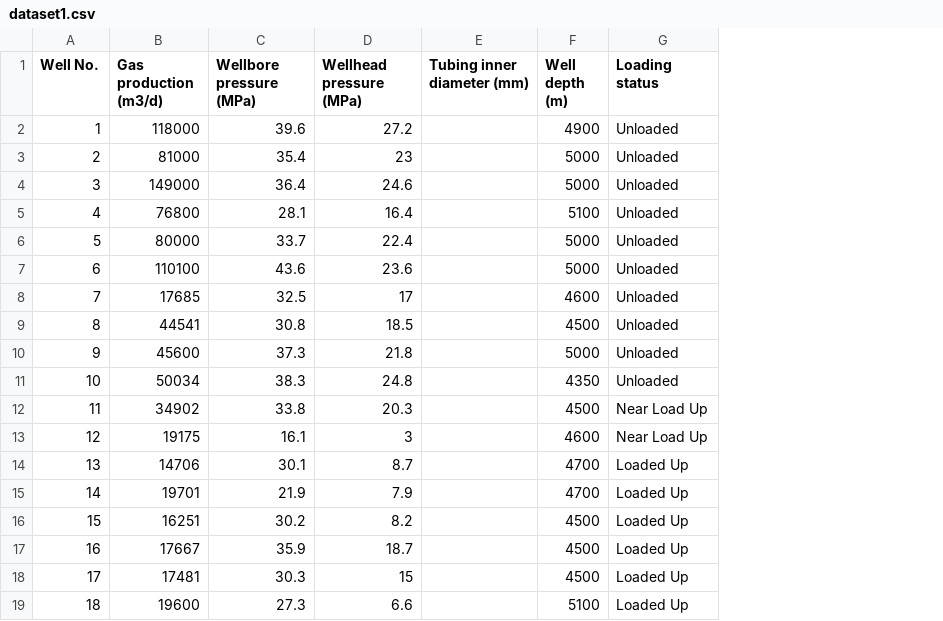
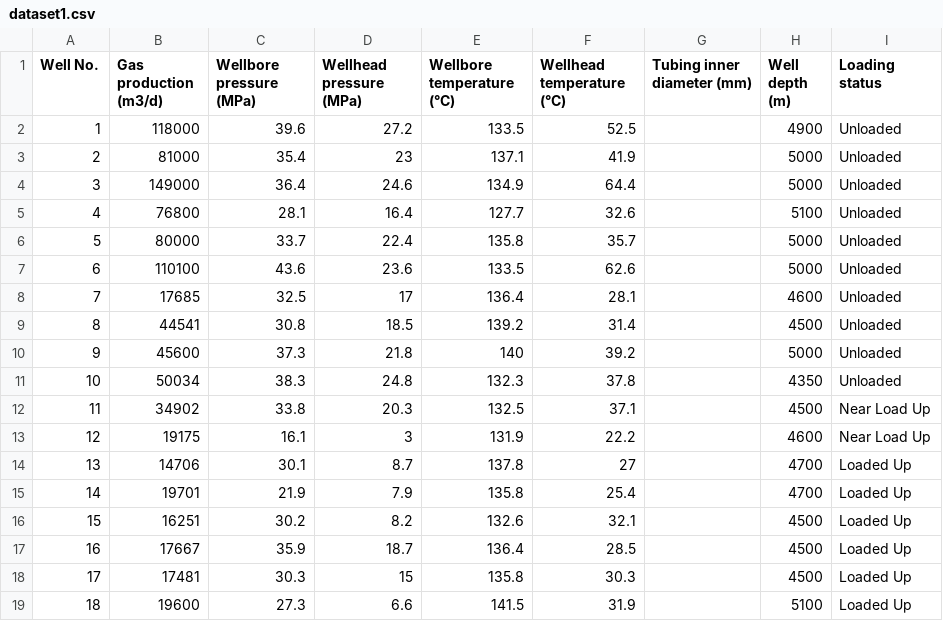
Before and after one commit to akcumeh/liquid-loading-prediction-model, a CSV file: data/dataset1.csv, drawn as a sheet; the diff names each change by its address in the sheet, - before the commit and + after, or states it on an @@ line.

```diff
--- a/data/dataset1.csv
+++ b/data/dataset1.csv
+column E (Wellbore temperature (°C)), rows 2-19: 133.5 | 137.1 | 134.9 | 127.7 | 135.8 | 133.5 | 136.4 | 139.2 | 140 | 132.3 | 132.5 | 131.9 | 137.8 | 135.8 | 132.6 | 136.4 | 135.8 | 141.5
+column F (Wellhead temperature (°C)), rows 2-19: 52.5 | 41.9 | 64.4 | 32.6 | 35.7 | 62.6 | 28.1 | 31.4 | 39.2 | 37.8 | 37.1 | 22.2 | 27 | 25.4 | 32.1 | 28.5 | 30.3 | 31.9
```
Also changed, not shown: data/dataset2.csv, data/dataset3.csv, 2 other files.
